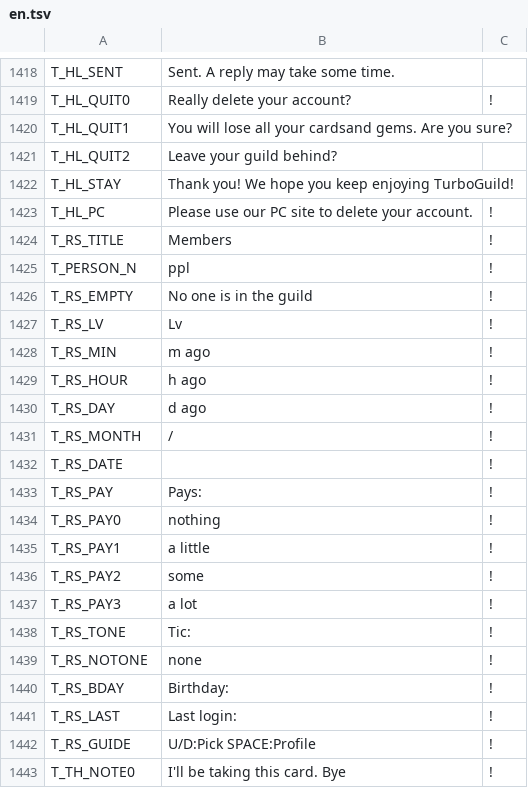
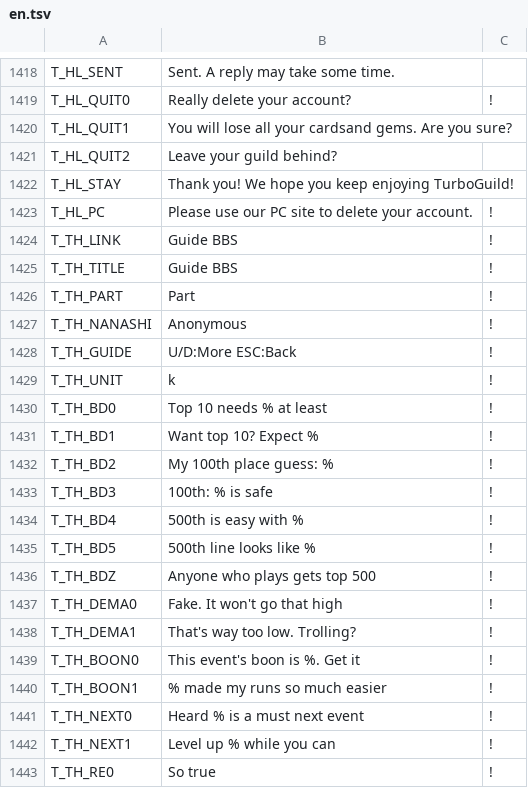
Before and after one commit to suzuki-black/TurboGuild, a TSV file: data/lang/en.tsv, drawn as a sheet; only a part is shown, gaps mark what is left out; the shorter side is filled out with more unchanged rows; the diff covers the shown part only.

```diff
--- a/data/lang/en.tsv
+++ b/data/lang/en.tsv
@@ -1424 +1424,21 @@ T_HL_STAY	Thank you! We hope you keep enjoying TurboGuild!
 T_HL_PC	Please use our PC site to   delete your account.	!
+T_TH_LINK	Guide BBS	!
+T_TH_TITLE	Guide BBS	!
+T_TH_PART	Part	!
+T_TH_NANASHI	Anonymous	!
+T_TH_GUIDE	U/D:More ESC:Back	!
+T_TH_UNIT	k	!
+T_TH_BD0	Top 10 needs % at least	!
+T_TH_BD1	Want top 10? Expect %	!
+T_TH_BD2	My 100th place guess: %	!
+T_TH_BD3	100th: % is safe	!
+T_TH_BD4	500th is easy with %	!
+T_TH_BD5	500th line looks like %	!
+T_TH_BDZ	Anyone who plays gets top 500	!
+T_TH_DEMA0	Fake. It won't go that high	!
+T_TH_DEMA1	That's way too low. Trolling?	!
+T_TH_BOON0	This event's boon is %. Get it	!
+T_TH_BOON1	% made my runs so much easier	!
+T_TH_NEXT0	Heard % is a must next event	!
+T_TH_NEXT1	Level up % while you can	!
+T_TH_RE0	So true	!
```
Also changed, not shown: 35 added rows and 1 edited cell elsewhere in this file, 11 other files.
